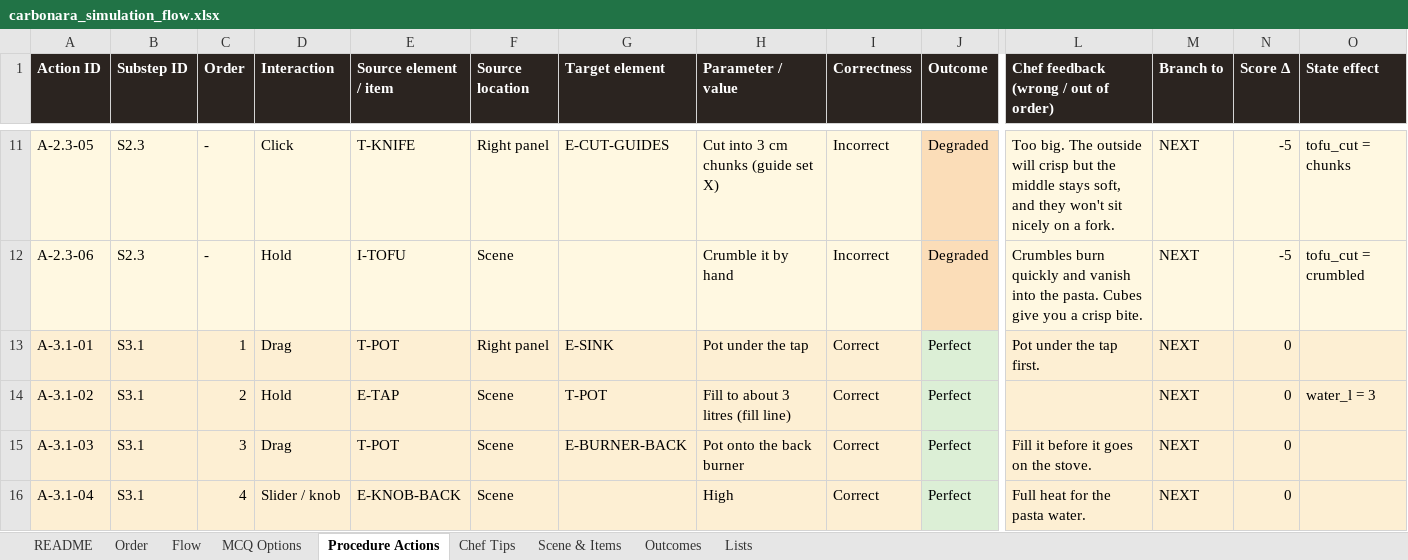
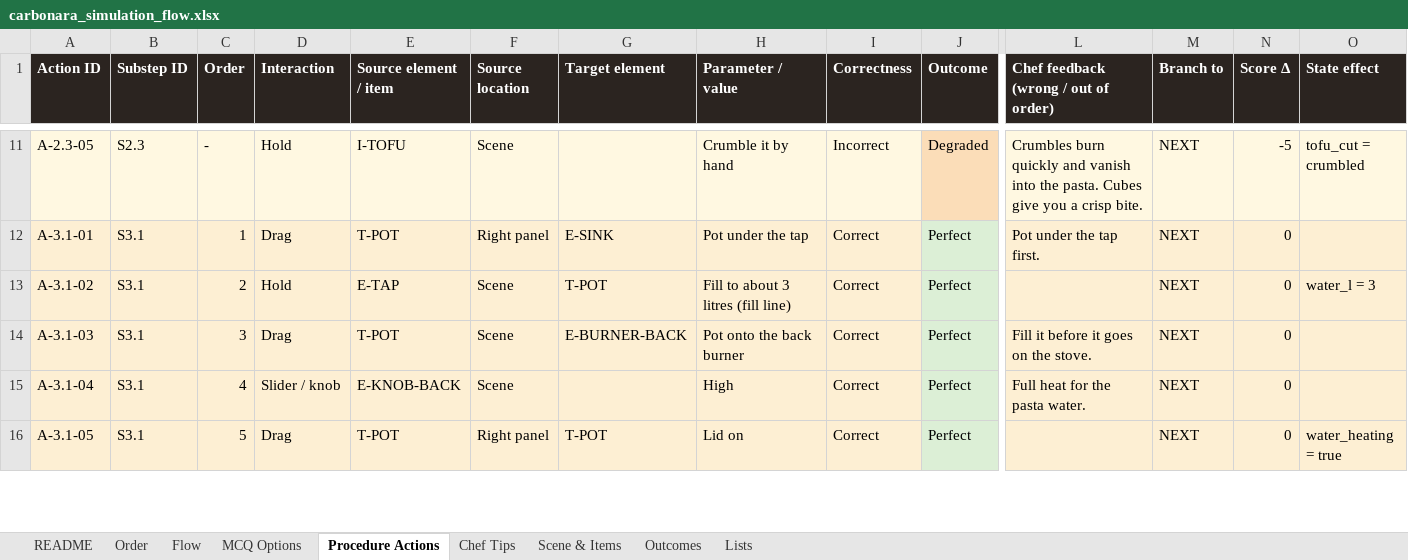
Before and after one commit to Manasvi-Shetty/cooking-simulation, an Excel workbook: design/carbonara_simulation_flow.xlsx, sheet Procedure Actions, drawn as a sheet; only a part is shown, gaps mark what is left out; the shorter side is filled out with more unchanged rows; values as stored, in another font and other column widths than the file's, no borders; rows hold the shown columns only; the diff covers the shown part only; the diff names each change by its address in the sheet, - before the commit and + after, or states it on an @@ line.

```diff
--- a/design/carbonara_simulation_flow.xlsx (sheet Procedure Actions)
+++ b/design/carbonara_simulation_flow.xlsx (sheet Procedure Actions)
-D11 (Interaction): Click
+D11 (Interaction): Hold
-E11 (Source element / item): T-KNIFE
+E11 (Source element / item): I-TOFU
-F11 (Source location): Right panel
+F11 (Source location): Scene
-G11 (Target element): E-CUT-GUIDES
+G11 (Target element): (empty)
-H11 (Parameter / value): Cut into 3 cm chunks (guide set X)
+H11 (Parameter / value): Crumble it by hand
-L11: Too big. The outside will crisp but the middle stays soft, and they won't sit nicely on a fork.
+L11: Crumbles burn quickly and vanish into the pasta. Cubes give you a crisp bite.
-O11 (State effect): tofu_cut = chunks
+O11 (State effect): tofu_cut = crumbled
-row 12: A-2.3-06 | S2.3 | - | Hold | I-TOFU | Scene |  | Crumble it by hand | Incorrect | Degraded | Crumbles burn quickly and vanish into the pasta. Cubes give you a crisp bite. | NEXT | -5 | tofu_cut = crumbled
```
Also changed, not shown: 26 edited cells and cell formats elsewhere in this sheet, sheet Flow, 4 other files.
